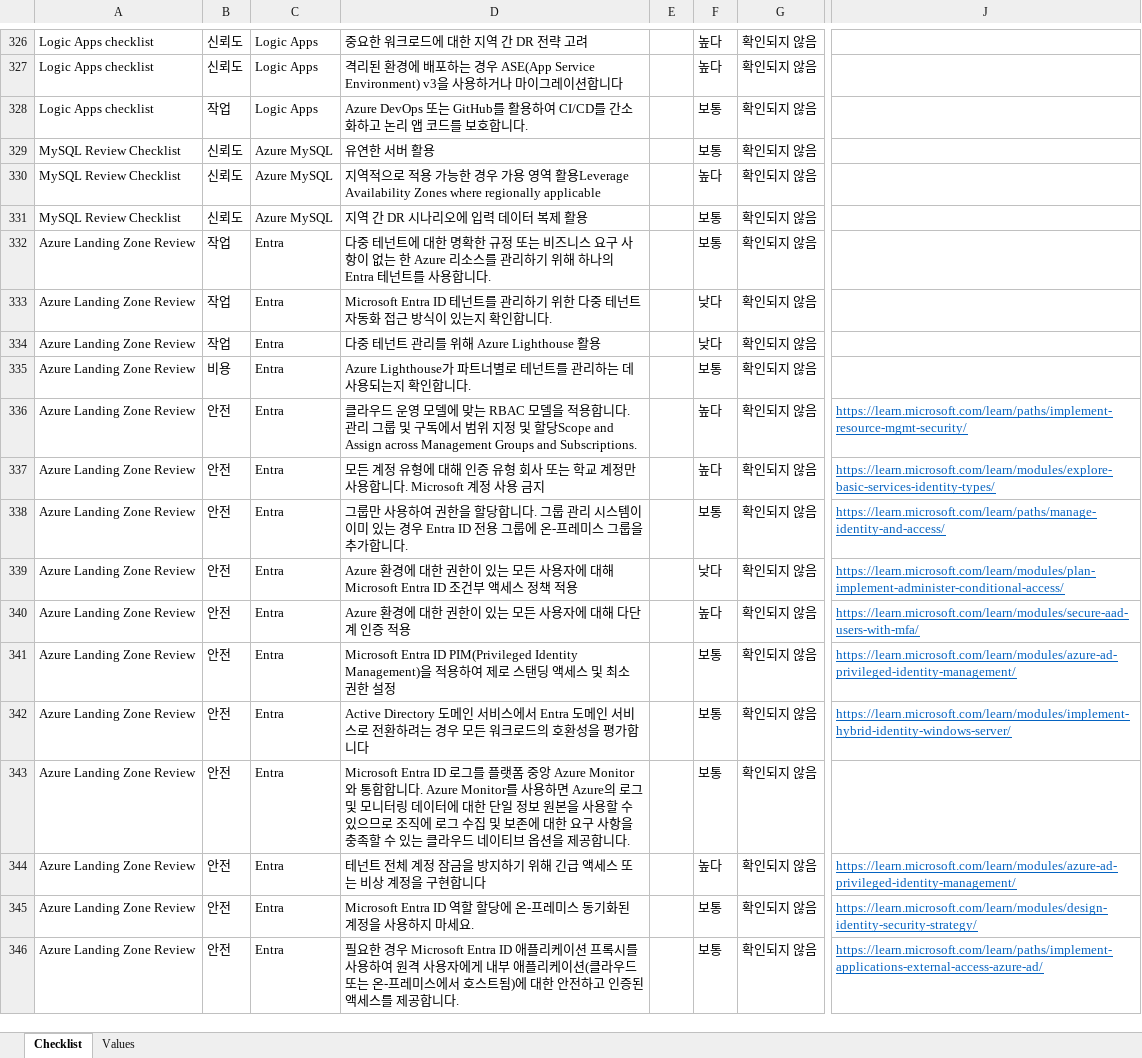
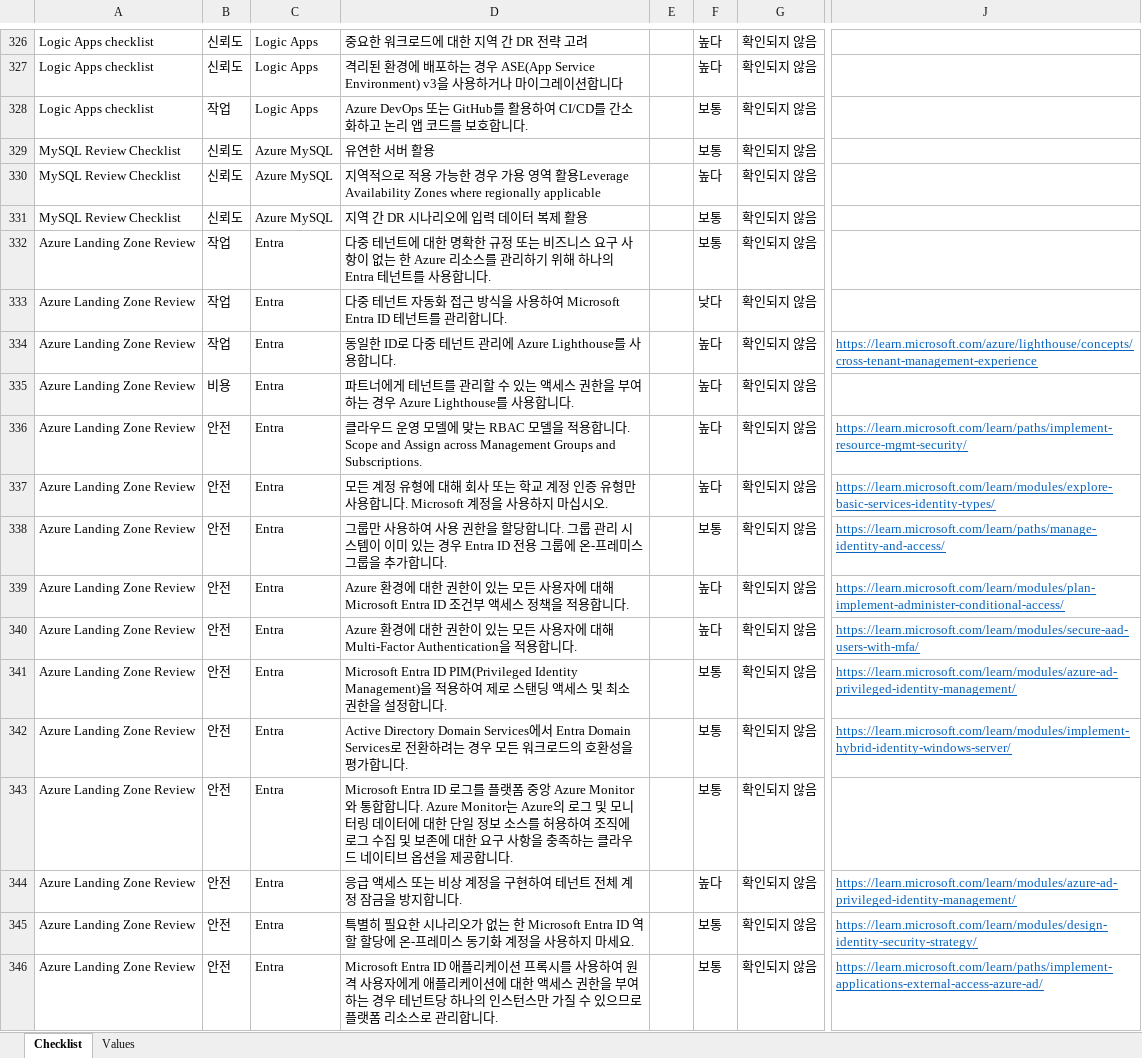
Before and after one commit to Azure/review-checklists, an Excel workbook: spreadsheet/macrofree/waf_checklist.ko.xlsx, sheet Checklist, drawn as a sheet; only a part is shown, gaps mark what is left out; values as stored, in another font and other column widths than the file's, no borders; conditional formats not drawn; the diff covers the shown part only; the diff names each change by its address in the sheet, - before the commit and + after, or states it on an @@ line.

```diff
--- a/spreadsheet/macrofree/waf_checklist.ko.xlsx (sheet Checklist)
+++ b/spreadsheet/macrofree/waf_checklist.ko.xlsx (sheet Checklist)
-D333: Microsoft Entra ID 테넌트를 관리하기 위한 다중 테넌트 자동화 접근 방식이 있는지 확인합니다.
+D333: 다중 테넌트 자동화 접근 방식을 사용하여 Microsoft Entra ID 테넌트를 관리합니다.
-D334: 다중 테넌트 관리를 위해 Azure Lighthouse 활용
+D334: 동일한 ID로 다중 테넌트 관리에 Azure Lighthouse를 사용합니다.
-F334: 낮다
+F334: 높다
-J334: (empty)
+J334: https://learn.microsoft.com/azure/lighthouse/concepts/cross-tenant-management-experience
-D335: Azure Lighthouse가 파트너별로 테넌트를 관리하는 데 사용되는지 확인합니다.
+D335: 파트너에게 테넌트를 관리할 수 있는 액세스 권한을 부여하는 경우 Azure Lighthouse를 사용합니다.
-F335: 보통
+F335: 높다
-D336: …합니다. 관리 그룹 및 구독에서 범위 지정 및 할당Scope and Assign across…
+D336: …합니다. Scope and Assign across…
-D337: …대해 인증 유형 회사 또는 학교 계정만 사용합니다. Microsoft 계정 사용 금지
+D337: …대해 회사 또는 학교 계정 인증 유형만 사용합니다. Microsoft 계정을 사용하지 마십시오.
-D338: …용하여 권한을…
+D338: …용하여 사용 권한을…
-D339: …스 정책 적용
+D339: …스 정책을 적용합니다.
-F339: 낮다
+F339: 높다
-D340: …대해 다단계 인증 적용
+D340: …대해 Multi-Factor Authentication을 적용합니다.
-D341: …소 권한 설정
+D341: …소 권한을 설정합니다.
-D342: Active Directory 도메인 서비스에서 Entra 도메인 서비스로 전환하려는 경우 모든 워크로드의 호환성을 평가합니다
+D342: Active Directory Domain Services에서 Entra Domain Services로 전환하려는 경우 모든 워크로드의 호환성을 평가합니다.
-D343: …다. Azure Monitor를 사용하면 Azure의 로그 및 모니터링 데이터에 대한 단일 정보 원본을 사용할 수 있으므로 조직에 로그 수집 및 보존에 대한 요구 사항을 충족할 수 있는 클라…
+D343: …다. Azure Monitor는 Azure의 로그 및 모니터링 데이터에 대한 단일 정보 소스를 허용하여 조직에 로그 수집 및 보존에 대한 요구 사항을 충족하는 클라…
-D344: 테넌트 전체 계정 잠금을 방지하기 위해 긴급 액세스 또는 비상 계정을 구현합니다
+D344: 응급 액세스 또는 비상 계정을 구현하여 테넌트 전체 계정 잠금을 방지합니다.
-D345: Microsoft Entra ID 역할 할당에 온-프레미스 동기화된 계정을…
+D345: 특별히 필요한 시나리오가 없는 한 Microsoft Entra ID 역할 할당에 온-프레미스 동기화 계정을…
-D346: 필요한 경우 Microsoft Entra ID 애플리케이션 프록시를 사용하여 원격 사용자에게 내부 애플리케이션(클라우드 또는 온-프레미스에서 호스트됨)에 대한 안전하고 인증된 액세스를 제공합니다.
+D346: Microsoft Entra ID 애플리케이션 프록시를 사용하여 원격 사용자에게 애플리케이션에 대한 액세스 권한을 부여하는 경우 테넌트당 하나의 인스턴스만 가질 수 있으므로 플랫폼 리소스로 관리합니다.
```
Also changed, not shown: 2 added rows, 6 removed rows and 97 edited cells elsewhere in this sheet, spreadsheet/macrofree/alz_checklist.es.xlsx, spreadsheet/macrofree/alz_checklist.ja.xlsx, 38 other files.
